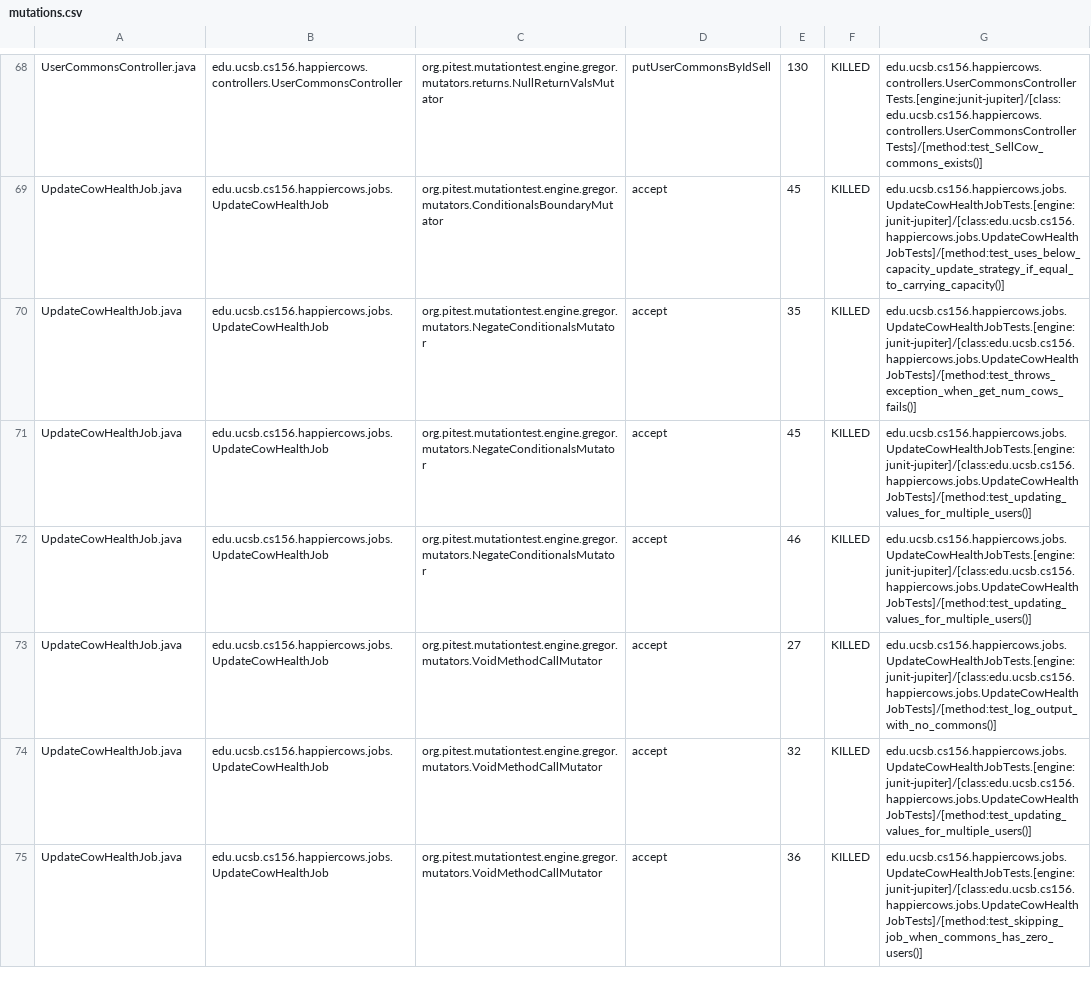
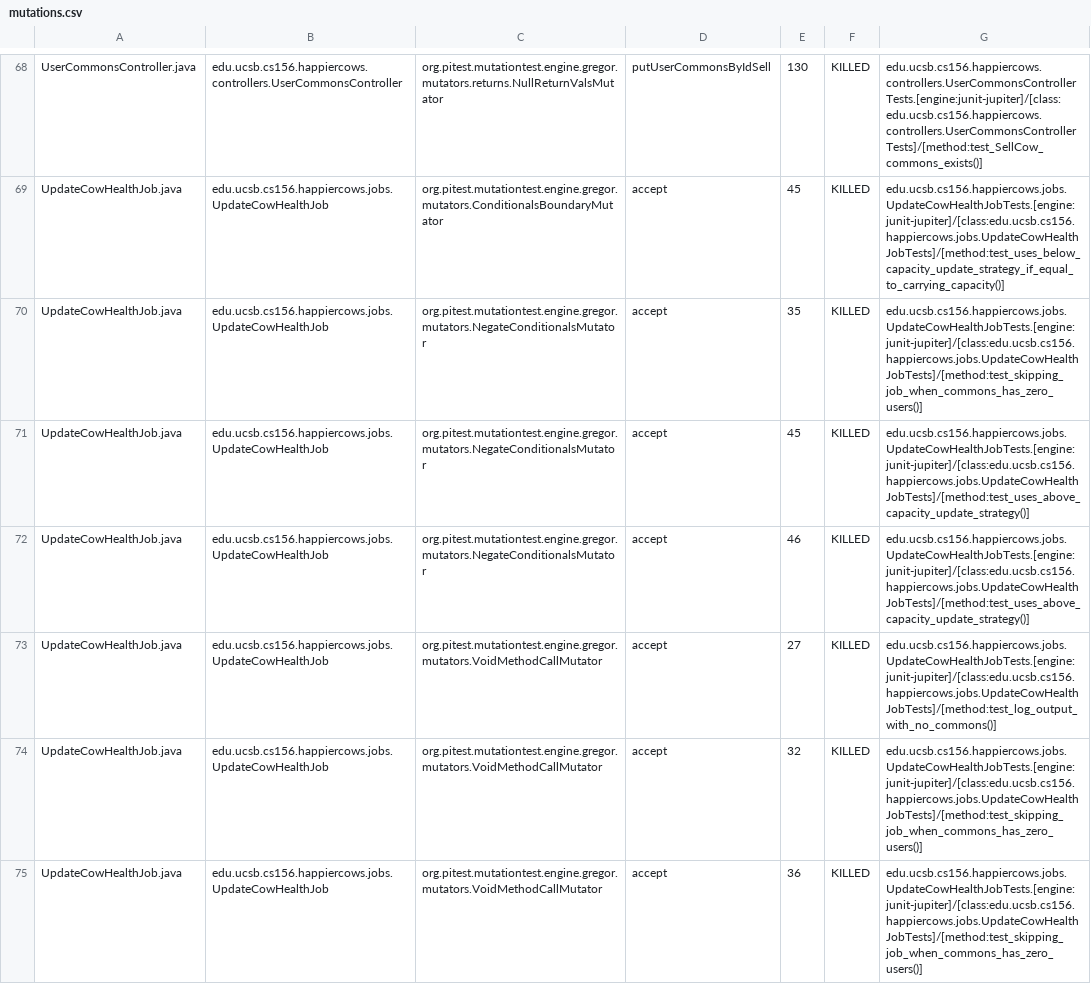
Before and after one commit to ucsb-cs156-m23/proj-happycows-m23-10am-4, a CSV file: prs/63/pitest/mutations.csv, drawn as a sheet; only a part is shown, gaps mark what is left out; the diff covers the shown part only.

Commit message:
Deploying to gh-pages from @ ucsb-cs156-m23/proj-happycows-m23-10am-4@912e13bba8854c19d1377330cce26a064f06af4c 🚀

```diff
--- a/prs/63/pitest/mutations.csv
+++ b/prs/63/pitest/mutations.csv
@@ -69,7 +69,7 @@ UserCommonsController.java,edu.ucsb.cs156.happiercows.controllers.UserCommonsCon
 UpdateCowHealthJob.java,edu.ucsb.cs156.happiercows.jobs.UpdateCowHealthJob,org.pitest.mutationtest.engine.gregor.mutators.ConditionalsBoundaryMutator,accept,45,KILLED,edu.ucsb.cs156.happiercows.jobs.UpdateCowHealthJobTests.[engine:junit-jupiter]/[class:edu.ucsb.cs156.happiercows.jobs.UpdateCowHealthJobTests]/[method:test_uses_below_capacity_update_strategy_if_equal_to_carrying_capacity()]
-UpdateCowHealthJob.java,edu.ucsb.cs156.happiercows.jobs.UpdateCowHealthJob,org.pitest.mutationtest.engine.gregor.mutators.NegateConditionalsMutator,accept,35,KILLED,edu.ucsb.cs156.happiercows.jobs.UpdateCowHealthJobTests.[engine:junit-jupiter]/[class:edu.ucsb.cs156.happiercows.jobs.UpdateCowHealthJobTests]/[method:test_throws_exception_when_get_num_cows_fails()]
-UpdateCowHealthJob.java,edu.ucsb.cs156.happiercows.jobs.UpdateCowHealthJob,org.pitest.mutationtest.engine.gregor.mutators.NegateConditionalsMutator,accept,45,KILLED,edu.ucsb.cs156.happiercows.jobs.UpdateCowHealthJobTests.[engine:junit-jupiter]/[class:edu.ucsb.cs156.happiercows.jobs.UpdateCowHealthJobTests]/[method:test_updating_values_for_multiple_users()]
-UpdateCowHealthJob.java,edu.ucsb.cs156.happiercows.jobs.UpdateCowHealthJob,org.pitest.mutationtest.engine.gregor.mutators.NegateConditionalsMutator,accept,46,KILLED,edu.ucsb.cs156.happiercows.jobs.UpdateCowHealthJobTests.[engine:junit-jupiter]/[class:edu.ucsb.cs156.happiercows.jobs.UpdateCowHealthJobTests]/[method:test_updating_values_for_multiple_users()]
+UpdateCowHealthJob.java,edu.ucsb.cs156.happiercows.jobs.UpdateCowHealthJob,org.pitest.mutationtest.engine.gregor.mutators.NegateConditionalsMutator,accept,35,KILLED,edu.ucsb.cs156.happiercows.jobs.UpdateCowHealthJobTests.[engine:junit-jupiter]/[class:edu.ucsb.cs156.happiercows.jobs.UpdateCowHealthJobTests]/[method:test_skipping_job_when_commons_has_zero_users()]
+UpdateCowHealthJob.java,edu.ucsb.cs156.happiercows.jobs.UpdateCowHealthJob,org.pitest.mutationtest.engine.gregor.mutators.NegateConditionalsMutator,accept,45,KILLED,edu.ucsb.cs156.happiercows.jobs.UpdateCowHealthJobTests.[engine:junit-jupiter]/[class:edu.ucsb.cs156.happiercows.jobs.UpdateCowHealthJobTests]/[method:test_uses_above_capacity_update_strategy()]
+UpdateCowHealthJob.java,edu.ucsb.cs156.happiercows.jobs.UpdateCowHealthJob,org.pitest.mutationtest.engine.gregor.mutators.NegateConditionalsMutator,accept,46,KILLED,edu.ucsb.cs156.happiercows.jobs.UpdateCowHealthJobTests.[engine:junit-jupiter]/[class:edu.ucsb.cs156.happiercows.jobs.UpdateCowHealthJobTests]/[method:test_uses_above_capacity_update_strategy()]
 UpdateCowHealthJob.java,edu.ucsb.cs156.happiercows.jobs.UpdateCowHealthJob,org.pitest.mutationtest.engine.gregor.mutators.VoidMethodCallMutator,accept,27,KILLED,edu.ucsb.cs156.happiercows.jobs.UpdateCowHealthJobTests.[engine:junit-jupiter]/[class:edu.ucsb.cs156.happiercows.jobs.UpdateCowHealthJobTests]/[method:test_log_output_with_no_commons()]
-UpdateCowHealthJob.java,edu.ucsb.cs156.happiercows.jobs.UpdateCowHealthJob,org.pitest.mutationtest.engine.gregor.mutators.VoidMethodCallMutator,accept,32,KILLED,edu.ucsb.cs156.happiercows.jobs.UpdateCowHealthJobTests.[engine:junit-jupiter]/[class:edu.ucsb.cs156.happiercows.jobs.UpdateCowHealthJobTests]/[method:test_updating_values_for_multiple_users()]
+UpdateCowHealthJob.java,edu.ucsb.cs156.happiercows.jobs.UpdateCowHealthJob,org.pitest.mutationtest.engine.gregor.mutators.VoidMethodCallMutator,accept,32,KILLED,edu.ucsb.cs156.happiercows.jobs.UpdateCowHealthJobTests.[engine:junit-jupiter]/[class:edu.ucsb.cs156.happiercows.jobs.UpdateCowHealthJobTests]/[method:test_skipping_job_when_commons_has_zero_users()]
 UpdateCowHealthJob.java,edu.ucsb.cs156.happiercows.jobs.UpdateCowHealthJob,org.pitest.mutationtest.engine.gregor.mutators.VoidMethodCallMutator,accept,36,KILLED,edu.ucsb.cs156.happiercows.jobs.UpdateCowHealthJobTests.[engine:junit-jupiter]/[class:edu.ucsb.cs156.happiercows.jobs.UpdateCowHealthJobTests]/[method:test_skipping_job_when_commons_has_zero_users()]
```
Also changed, not shown: 25 edited cells elsewhere in this file, 33 other files.
